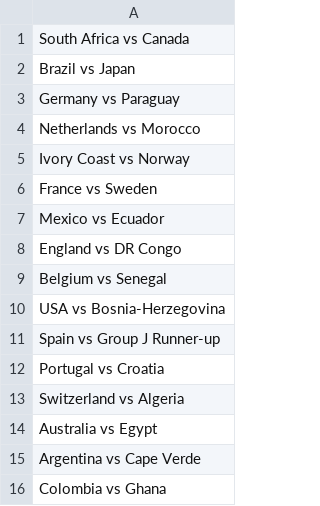
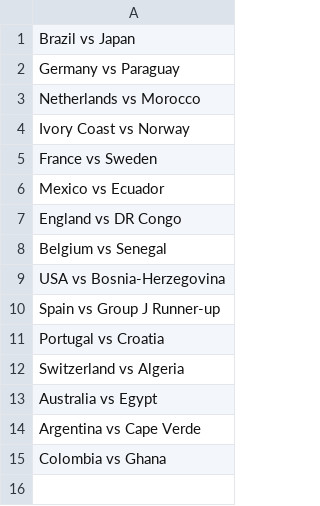
Before and after one commit to turnerville14/TurnerFunProject, a CSV file: wcfixtures.csv, drawn as a sheet.

```diff
--- a/wcfixtures.csv
+++ b/wcfixtures.csv
@@ -1,2 +1 @@
-South Africa vs Canada,
 Brazil vs Japan,
```
Also changed, not shown: Fifa.csv.
